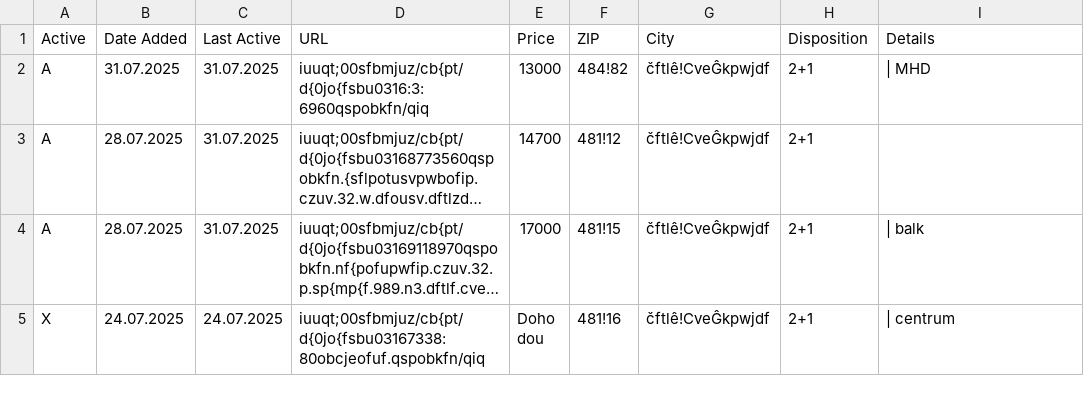
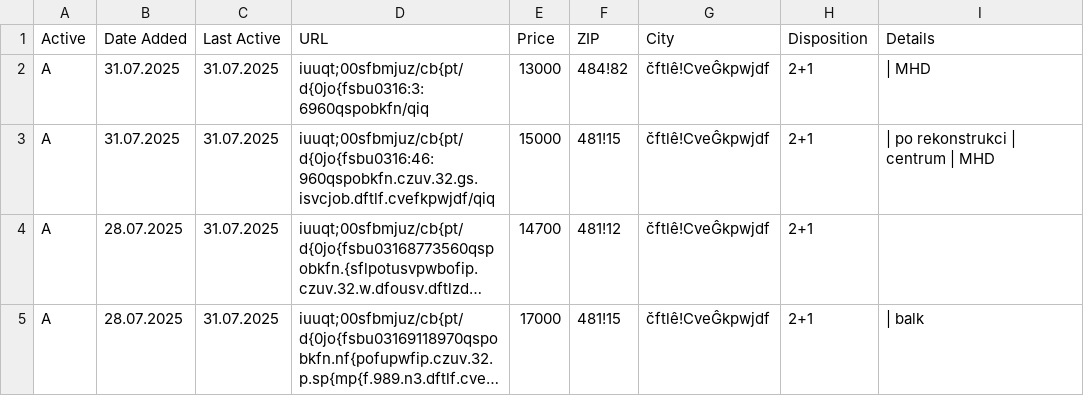
Before and after one commit to zahapat/real-watchdog, a CSV file: database/pronajem_2+1.csv, drawn as a sheet; only a part is shown; the shorter side is filled out with more unchanged rows; long unchanged cells end in …; the diff names each change by its address in the sheet, - before the commit and + after, or states it on an @@ line.

Commit message:
[refactor]: Update database via automated action

```diff
--- a/database/pronajem_2+1.csv
+++ b/database/pronajem_2+1.csv
+row 3: A | 31.07.2025 | 31.07.2025 | iuuqt;00sfbmjuz/cb{pt/d{0jo{fsbu0316:46:960qspobkfn.czuv.32.gs.isvcjob.dftlf.cvefkpwjdf/qiq | 15000 | 481!15 | čftlê!CveĜkpwjdf | 2+1 | | po rekonstrukci | centrum | MHD
```
Also changed, not shown: database/pronajem_3+1.csv.
